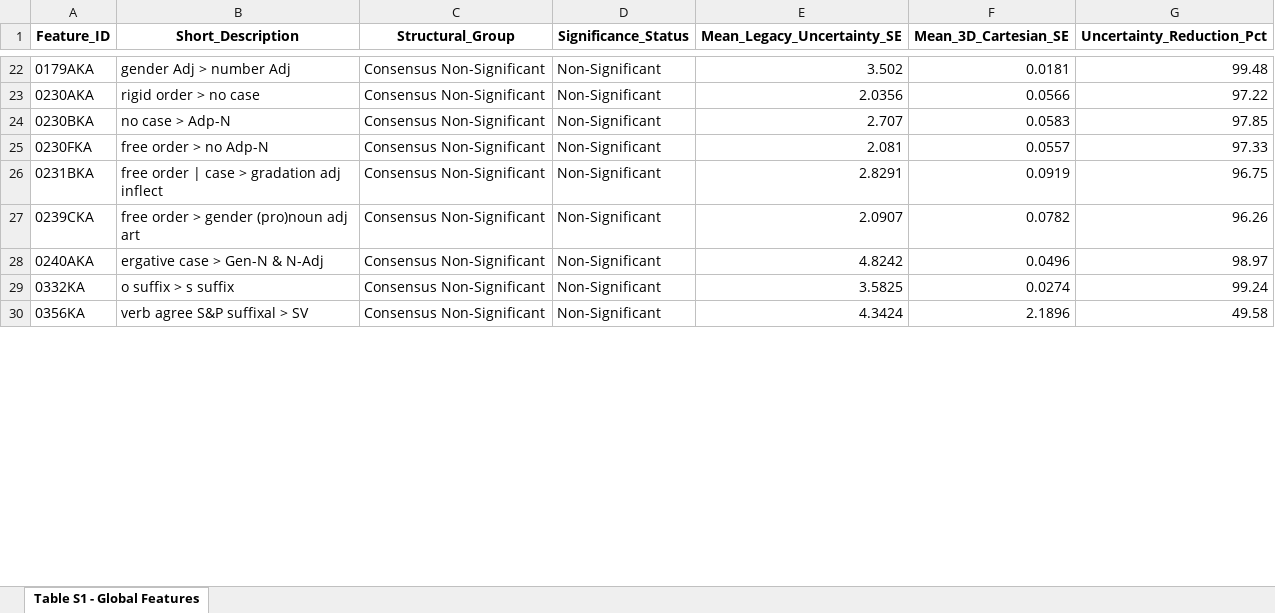
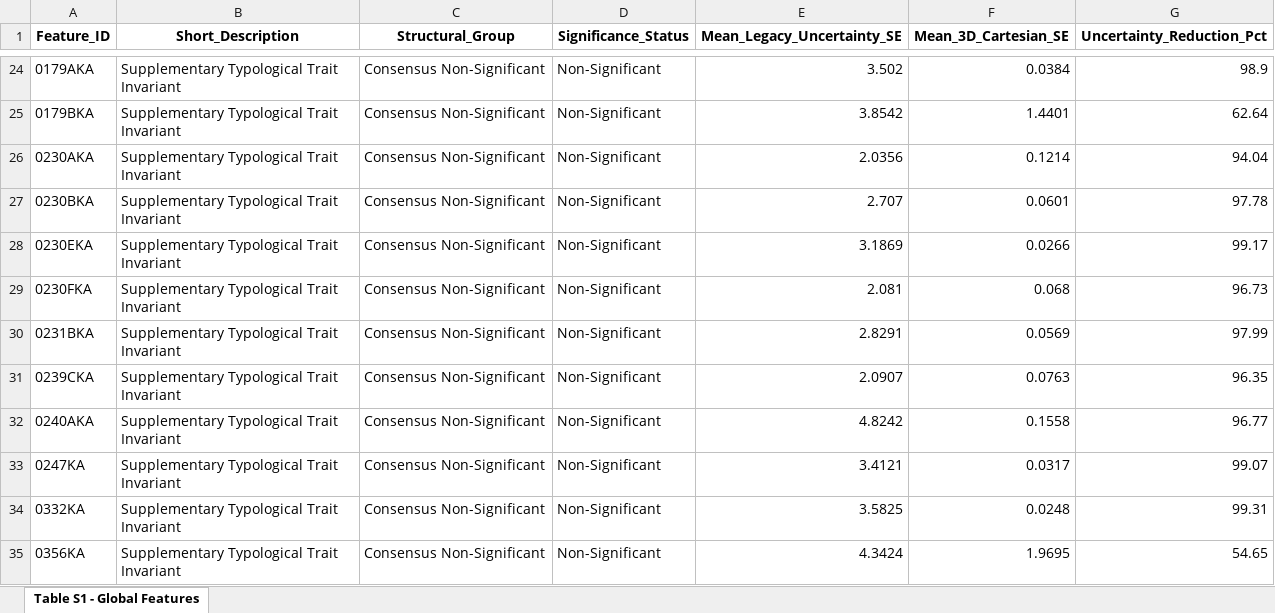
Before and after one commit to lingdoc/constraints-endure-linguistics, an Excel workbook: output/Supplementary_Table_S1_Global_Synthesis.xlsx, sheet Table S1 - Global Features, drawn as a sheet; only a part is shown, gaps mark what is left out; values as stored, in another font and other column widths than the file's, no borders; addresses are those after the commit; the diff covers the shown part only; the diff names each change by its address in the sheet, - before the commit and + after, or states it on an @@ line.

```diff
--- a/output/Supplementary_Table_S1_Global_Synthesis.xlsx (sheet Table S1 - Global Features)
+++ b/output/Supplementary_Table_S1_Global_Synthesis.xlsx (sheet Table S1 - Global Features)
-B24 (Short_Description): gender Adj > number Adj
+B24 (Short_Description): Supplementary Typological Trait Invariant
-F24 (Mean_3D_Cartesian_SE): 0.0181
+F24 (Mean_3D_Cartesian_SE): 0.0384
-G24 (Uncertainty_Reduction_Pct): 99.48
+G24 (Uncertainty_Reduction_Pct): 98.9
+row 25: 0179BKA | Supplementary Typological Trait Invariant | Consensus Non-Significant | Non-Significant | 3.8542 | 1.4401 | 62.64
-B26 (Short_Description): rigid order > no case
+B26 (Short_Description): Supplementary Typological Trait Invariant
-F26 (Mean_3D_Cartesian_SE): 0.0566
+F26 (Mean_3D_Cartesian_SE): 0.1214
-G26 (Uncertainty_Reduction_Pct): 97.22
+G26 (Uncertainty_Reduction_Pct): 94.04
-B27 (Short_Description): no case > Adp-N
+B27 (Short_Description): Supplementary Typological Trait Invariant
-F27 (Mean_3D_Cartesian_SE): 0.0583
+F27 (Mean_3D_Cartesian_SE): 0.0601
-G27 (Uncertainty_Reduction_Pct): 97.85
+G27 (Uncertainty_Reduction_Pct): 97.78
+row 28: 0230EKA | Supplementary Typological Trait Invariant | Consensus Non-Significant | Non-Significant | 3.1869 | 0.0266 | 99.17
-B29 (Short_Description): free order > no Adp-N
+B29 (Short_Description): Supplementary Typological Trait Invariant
-F29 (Mean_3D_Cartesian_SE): 0.0557
+F29 (Mean_3D_Cartesian_SE): 0.068
-G29 (Uncertainty_Reduction_Pct): 97.33
+G29 (Uncertainty_Reduction_Pct): 96.73
-B30 (Short_Description): free order | case > gradation adj inflect
+B30 (Short_Description): Supplementary Typological Trait Invariant
-F30 (Mean_3D_Cartesian_SE): 0.0919
+F30 (Mean_3D_Cartesian_SE): 0.0569
-G30 (Uncertainty_Reduction_Pct): 96.75
+G30 (Uncertainty_Reduction_Pct): 97.99
-B31 (Short_Description): free order > gender (pro)noun adj art
+B31 (Short_Description): Supplementary Typological Trait Invariant
-F31 (Mean_3D_Cartesian_SE): 0.0782
+F31 (Mean_3D_Cartesian_SE): 0.0763
-G31 (Uncertainty_Reduction_Pct): 96.26
+G31 (Uncertainty_Reduction_Pct): 96.35
-B32 (Short_Description): ergative case > Gen-N & N-Adj
+B32 (Short_Description): Supplementary Typological Trait Invariant
-F32 (Mean_3D_Cartesian_SE): 0.0496
+F32 (Mean_3D_Cartesian_SE): 0.1558
-G32 (Uncertainty_Reduction_Pct): 98.97
+G32 (Uncertainty_Reduction_Pct): 96.77
+row 33: 0247KA | Supplementary Typological Trait Invariant | Consensus Non-Significant | Non-Significant | 3.4121 | 0.0317 | 99.07
-B34 (Short_Description): o suffix > s suffix
+B34 (Short_Description): Supplementary Typological Trait Invariant
-F34 (Mean_3D_Cartesian_SE): 0.0274
+F34 (Mean_3D_Cartesian_SE): 0.0248
-G34 (Uncertainty_Reduction_Pct): 99.24
+G34 (Uncertainty_Reduction_Pct): 99.31
-B35 (Short_Description): verb agree S&P suffixal > SV
+B35 (Short_Description): Supplementary Typological Trait Invariant
-F35 (Mean_3D_Cartesian_SE): 2.1896
+F35 (Mean_3D_Cartesian_SE): 1.9695
-G35 (Uncertainty_Reduction_Pct): 49.58
+G35 (Uncertainty_Reduction_Pct): 54.65
```
Also changed, not shown: 3 added rows, 6 removed rows and 522 edited cells elsewhere in this sheet, output/Results_3D_Master_Synthesis-macro.xlsx, 2 other files.
